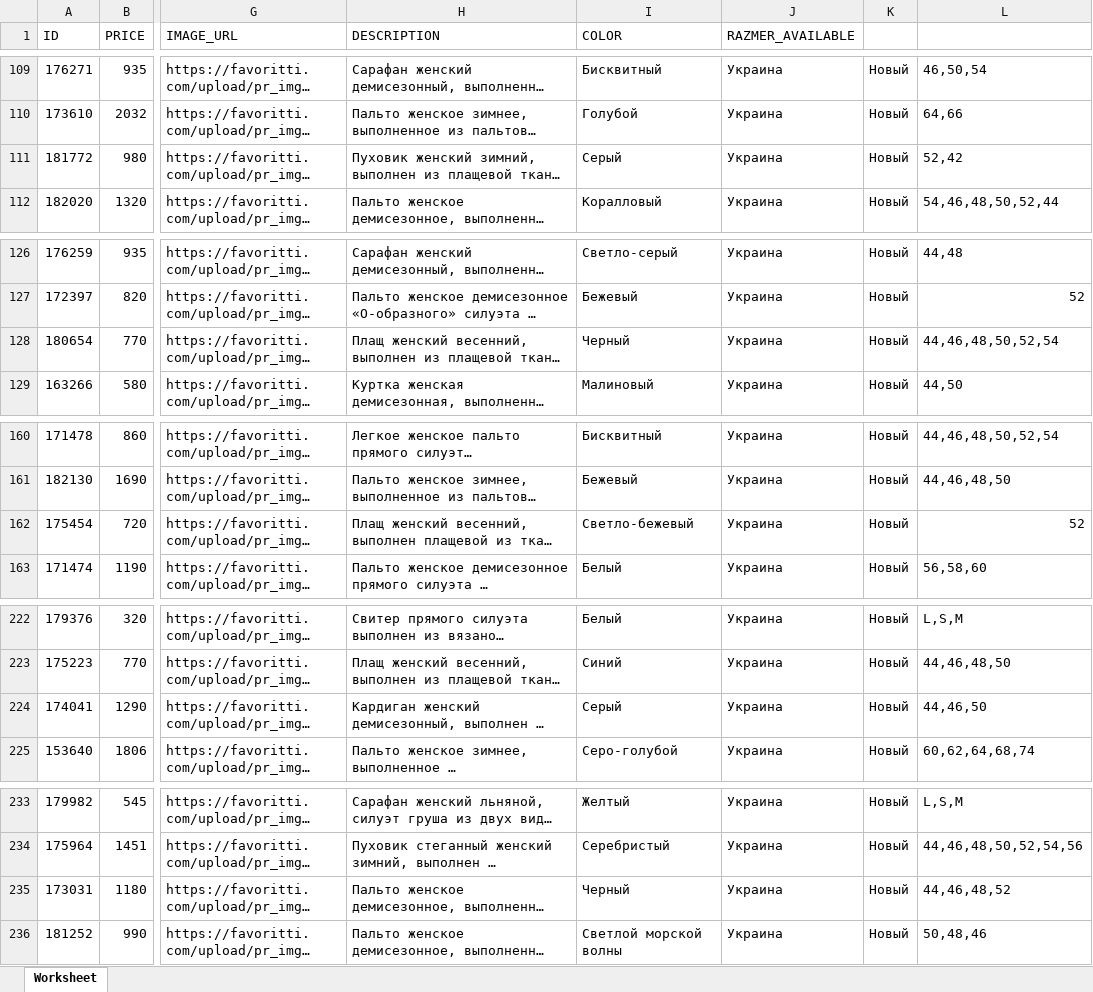
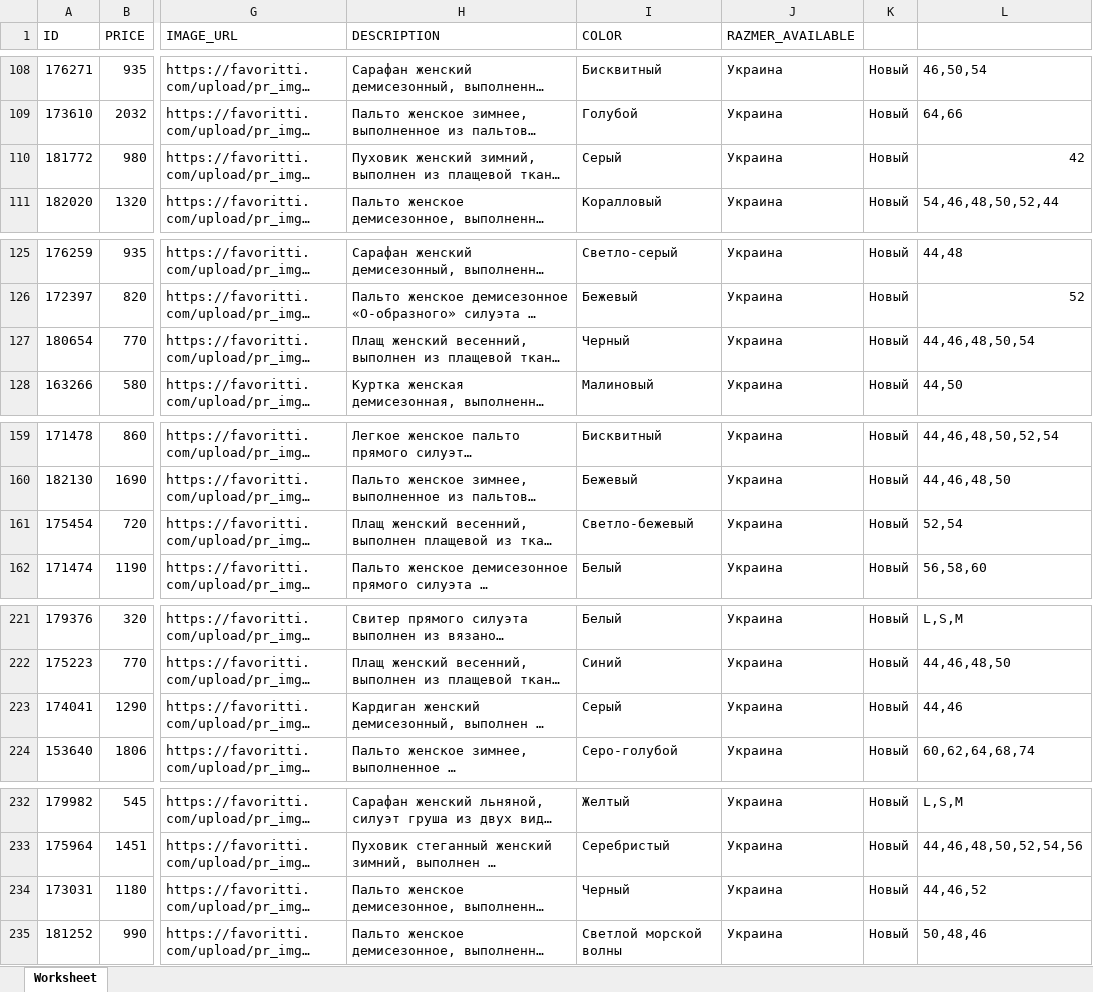
Before and after one commit to everprin-com/shop, an Excel workbook: public/excel/parser/favoritti_com_export_csv_opt.xlsx, sheet Worksheet, drawn as a sheet; only a part is shown, gaps mark what is left out; long unchanged cells end in …; values as stored, in another font and other column widths than the file's, no borders; addresses are those after the commit; the diff covers the shown part only; the diff names each change by its address in the sheet, - before the commit and + after, or states it on an @@ line.

```diff
--- a/public/excel/parser/favoritti_com_export_csv_opt.xlsx (sheet Worksheet)
+++ b/public/excel/parser/favoritti_com_export_csv_opt.xlsx (sheet Worksheet)
-L110: 52,42
+L110: 42
-L127: 44,46,48,50,52,54
+L127: 44,46,48,50,54
-L161: 52
+L161: 52,54
-L223: 44,46,50
+L223: 44,46
-L234: 44,46,48,52
+L234: 44,46,52
```
Also changed, not shown: 1 added row, 6 removed rows and 24 edited cells elsewhere in this sheet, 6 other files.
